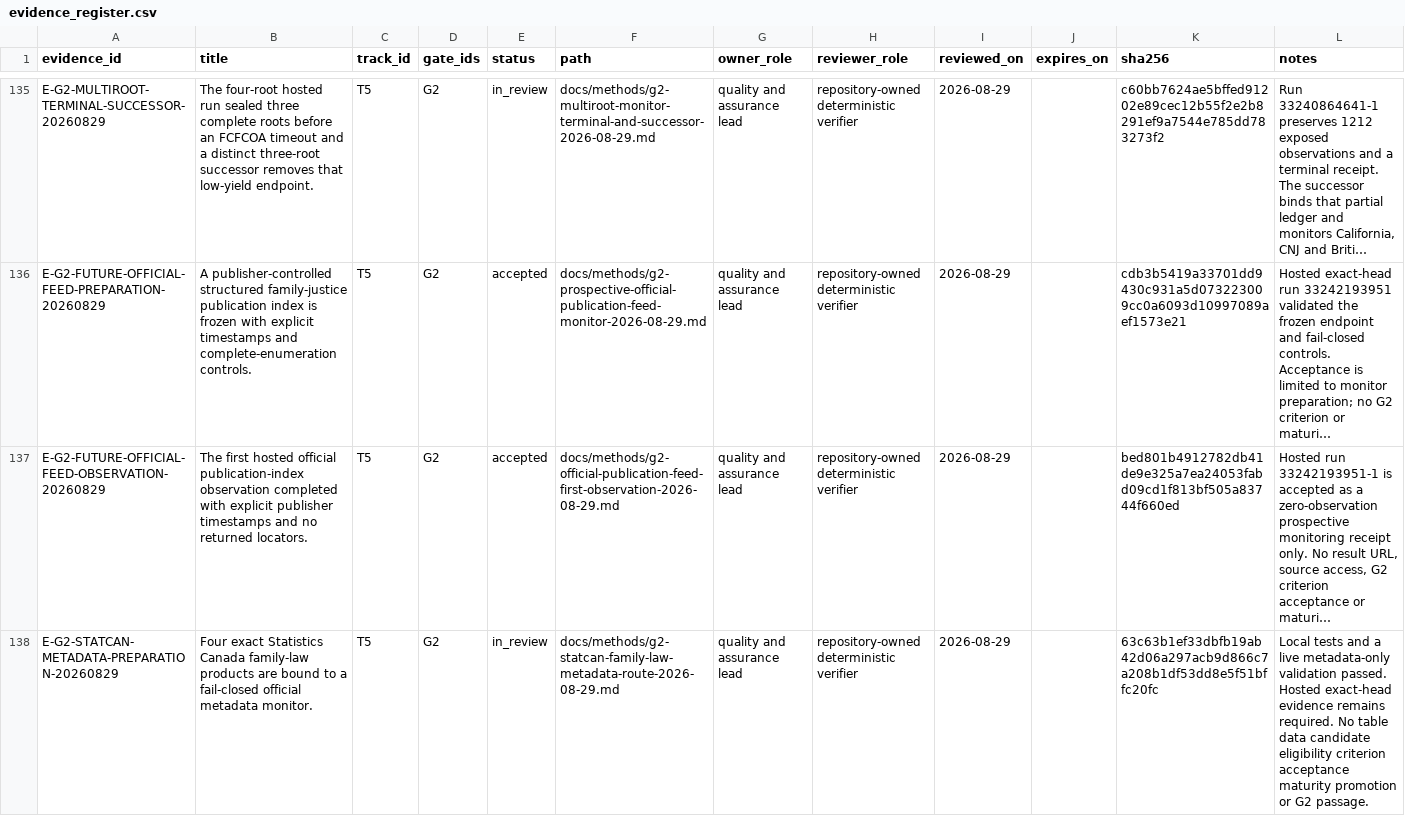
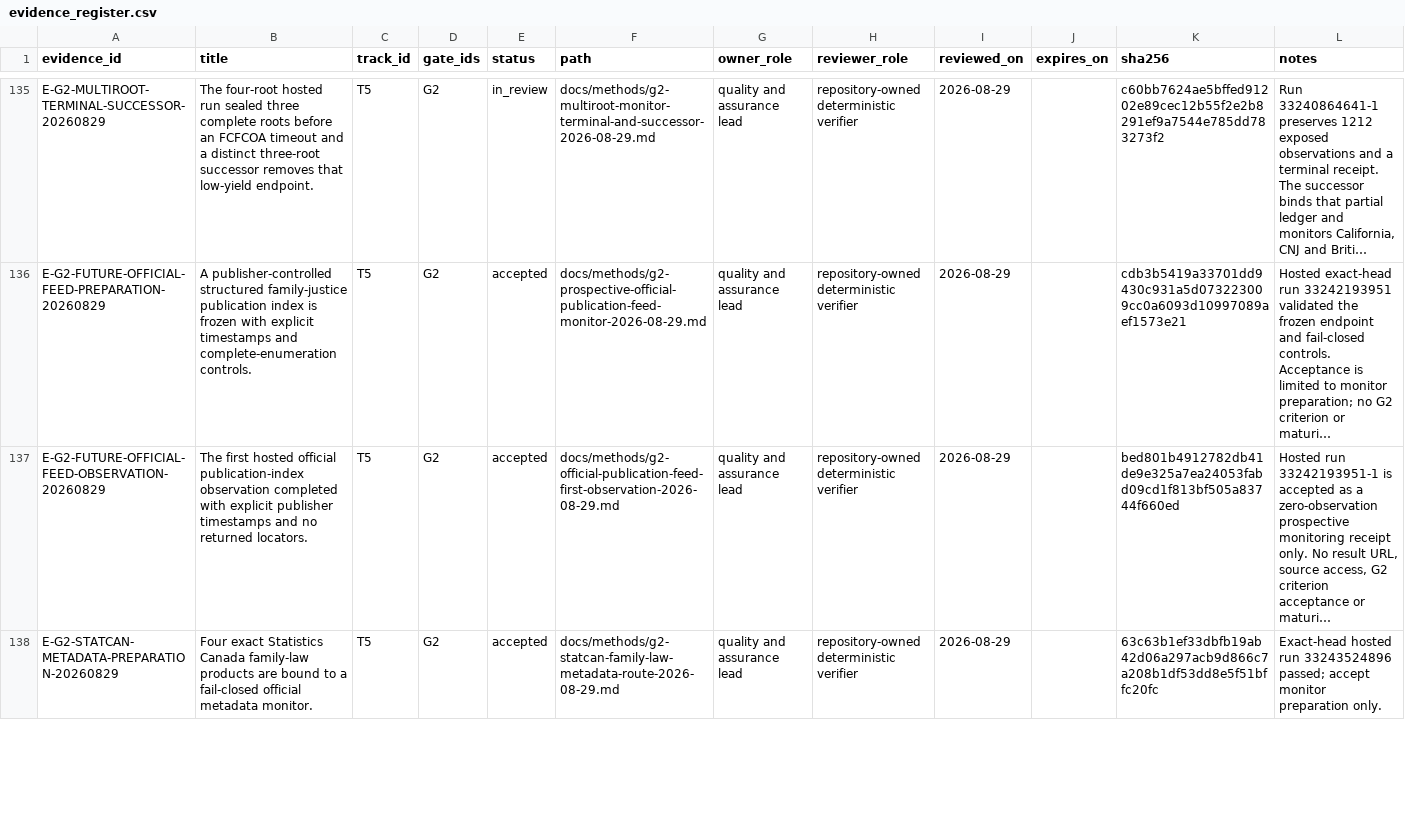
Before and after one commit to edithatogo/global-family-justice-data, a CSV file: programme/evidence_register.csv, drawn as a sheet; only a part is shown, gaps mark what is left out; long unchanged cells end in …; the diff covers the shown part only; the diff names each change by its address in the sheet, - before the commit and + after, or states it on an @@ line.

Commit message:
docs(g2): bind StatCan hosted observation

```diff
--- a/programme/evidence_register.csv
+++ b/programme/evidence_register.csv
-E138 (status): in_review
+E138 (status): accepted
-L138 (notes): Local tests and a live metadata-only validation passed. Hosted exact-head evidence remains required. No table data candidate eligibility criterion acceptance maturity promotion or G2 passage.
+L138 (notes): Exact-head hosted run 33243524896 passed; accept monitor preparation only.
```
Also changed, not shown: 1 added row elsewhere in this file, programme/work_items.csv, 6 other files.
